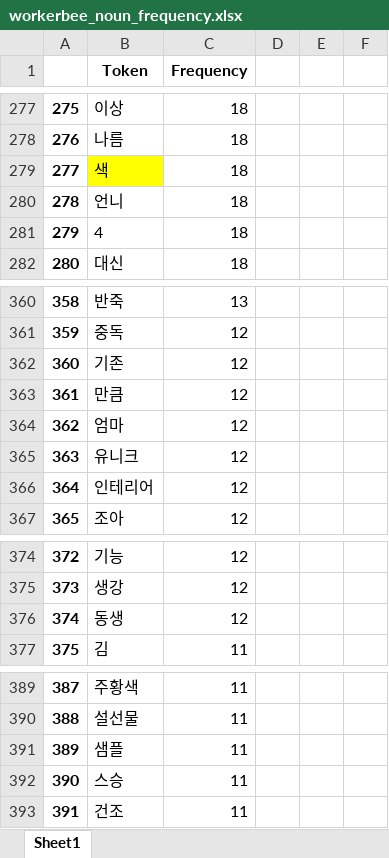
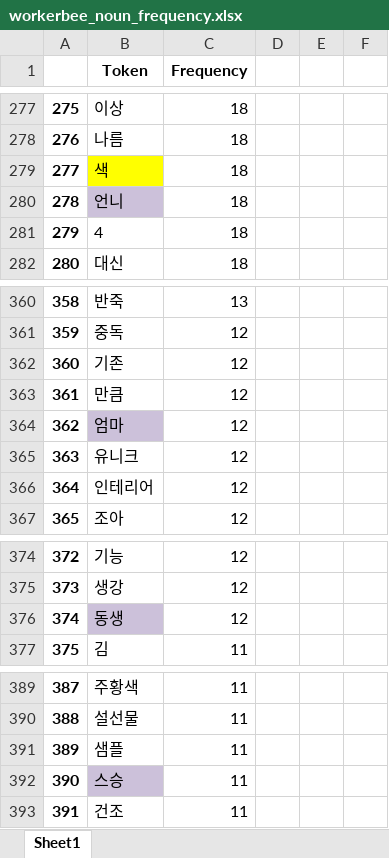
Before and after one commit to eatthecompanyxasac/doeat2023, an Excel workbook: KYJ/honey_stick/data/frequency_excel/workerbee_noun_frequency.xlsx, sheet Sheet1, drawn as a sheet; only a part is shown, gaps mark what is left out; values as stored, in another font and other column widths than the file's, no borders; the diff covers the shown part only; the diff names each change by its address in the sheet, - before the commit and + after, or states it on an @@ line.

```diff
--- a/KYJ/honey_stick/data/frequency_excel/workerbee_noun_frequency.xlsx (sheet Sheet1)
+++ b/KYJ/honey_stick/data/frequency_excel/workerbee_noun_frequency.xlsx (sheet Sheet1)
-B280 fill: none
+B280 fill: #CCC1DA
-B364 fill: none
+B364 fill: #CCC1DA
-B376 fill: none
+B376 fill: #CCC1DA
-B392 fill: none
+B392 fill: #CCC1DA
```
Also changed, not shown: cell formats elsewhere in this sheet, 3 other files.
